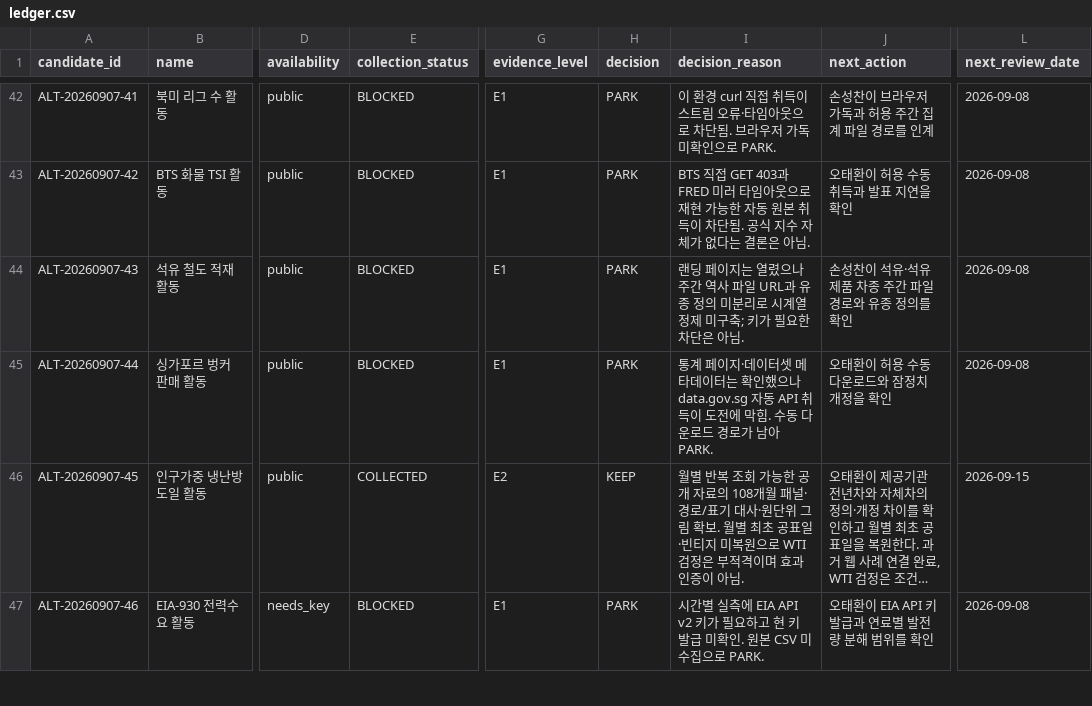
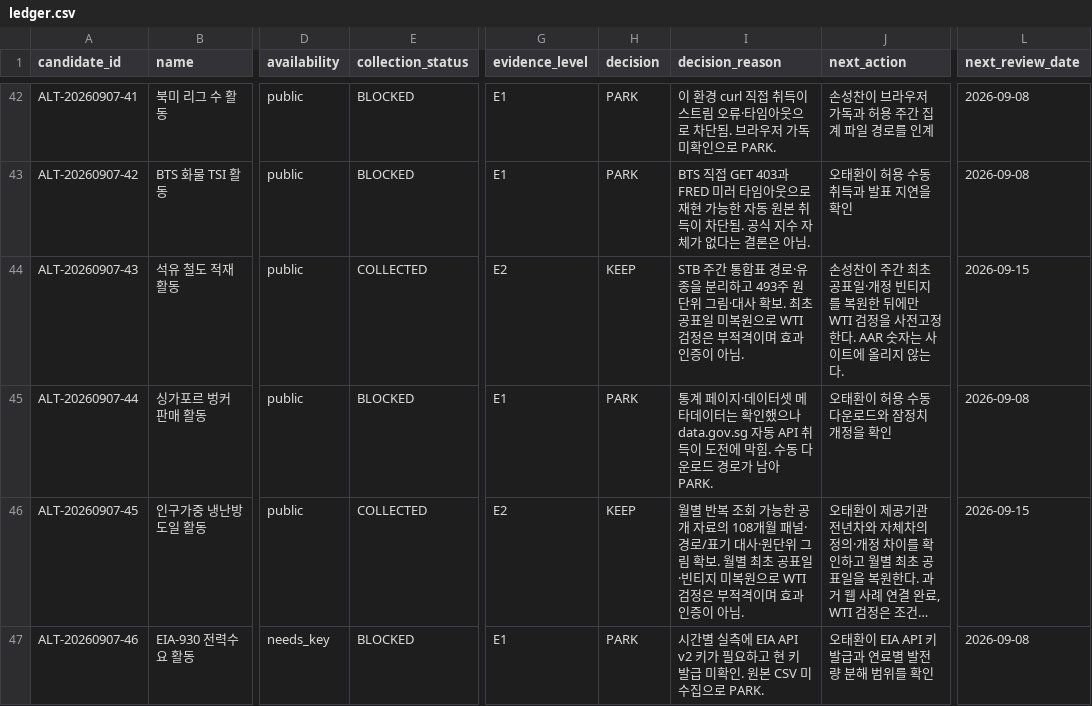
Before and after one commit to Noah-TaeHwan/ls-crude, a CSV file: research/candidates/ledger.csv, drawn as a sheet; only a part is shown, gaps mark what is left out; long unchanged cells end in …; the diff names each change by its address in the sheet, - before the commit and + after, or states it on an @@ line.

```diff
--- a/research/candidates/ledger.csv
+++ b/research/candidates/ledger.csv
-E44 (collection_status): BLOCKED
+E44 (collection_status): COLLECTED
-G44 (evidence_level): E1
+G44 (evidence_level): E2
-H44 (decision): PARK
+H44 (decision): KEEP
-I44 (decision_reason): 랜딩 페이지는 열렸으나 주간 역사 파일 URL과 유종 정의 미분리로 시계열 정제 미구축; 키가 필요한 차단은 아님.
+I44 (decision_reason): STB 주간 통합표 경로·유종을 분리하고 493주 원단위 그림·대사 확보. 최초 공표일 미복원으로 WTI 검정은 부적격이며 효과 인증이 아님.
-J44 (next_action): …성찬이 석유·석유제품 차종 주간 파일 경로와 유종 정의를 확인
+J44 (next_action): …성찬이 주간 최초 공표일·개정 빈티지를 복원한 뒤에만 WTI 검정을 사전고정한다. AAR 숫자는 사이트에 올리지 않는다.
-L44 (next_review_date): 2026-09-08
+L44 (next_review_date): 2026-09-15
```
Also changed, not shown: 26 other files.
